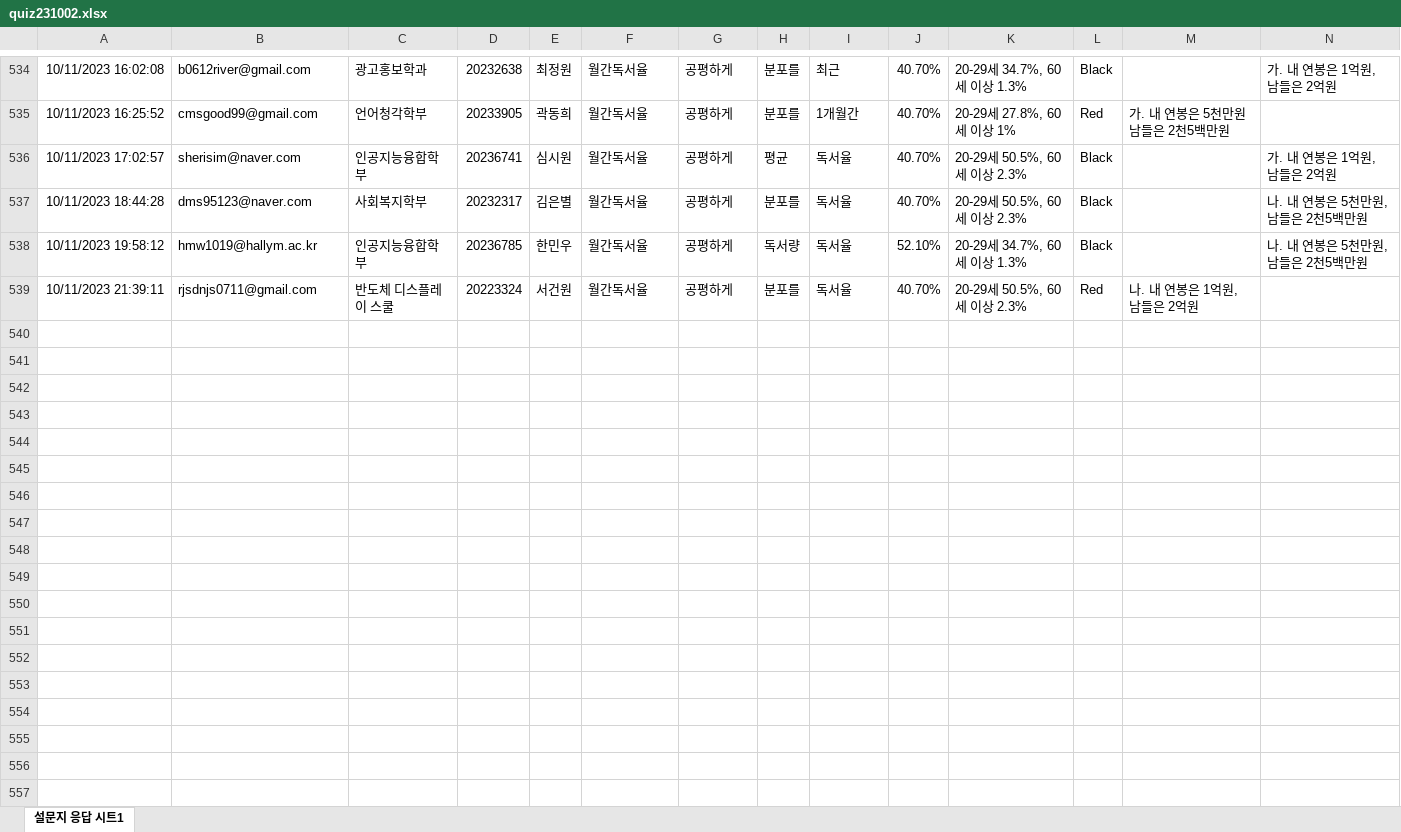
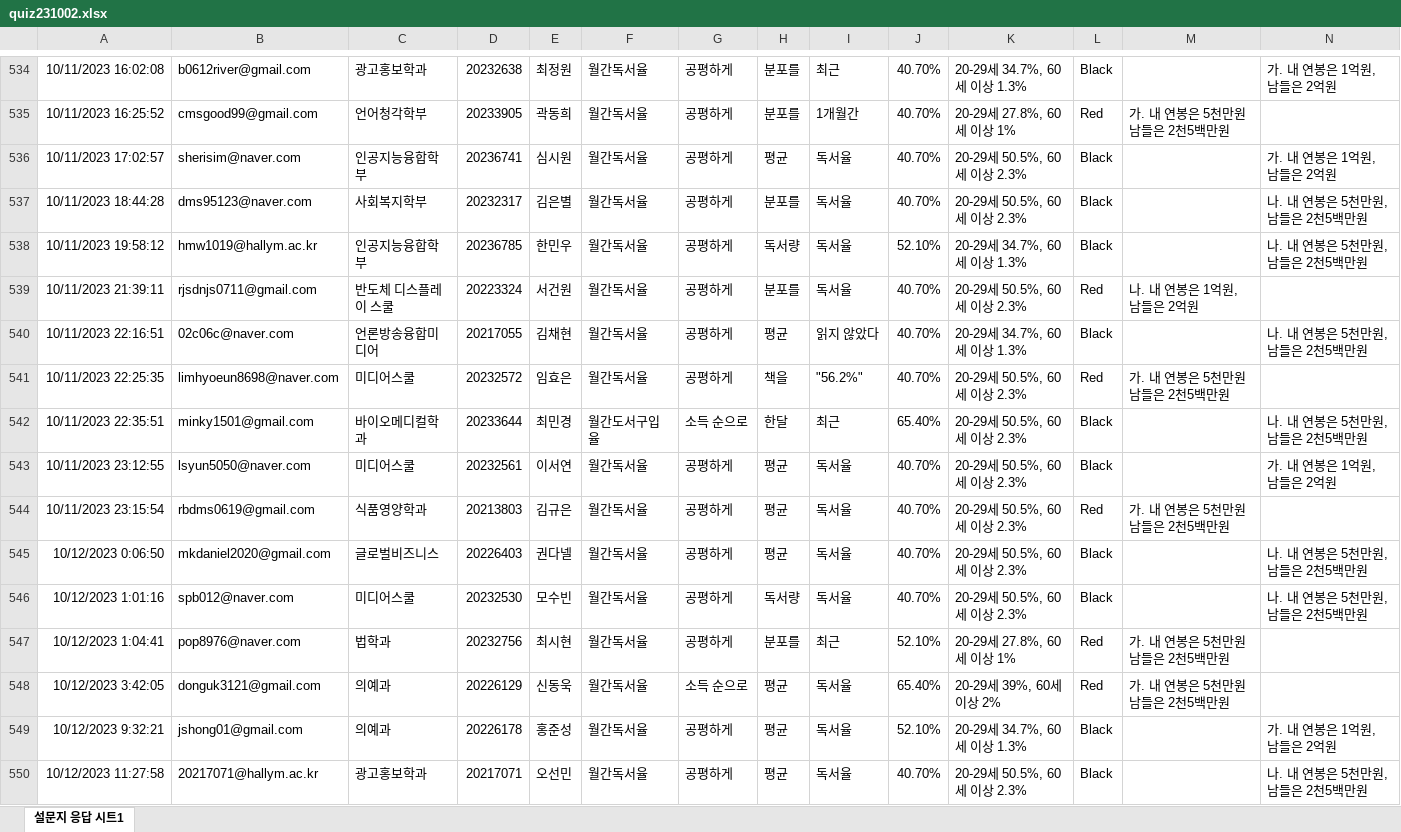
Before and after one commit to kwlee58/class202302, an Excel workbook: R/data/quiz231002.xlsx, sheet 설문지 응답 시트1, drawn as a sheet; only a part is shown, gaps mark what is left out; values as stored, in another font and other column widths than the file's, no borders; the diff names each change by its address in the sheet, - before the commit and + after, or states it on an @@ line.

```diff
--- a/R/data/quiz231002.xlsx (sheet 설문지 응답 시트1)
+++ b/R/data/quiz231002.xlsx (sheet 설문지 응답 시트1)
+row 540: 10/11/2023 22:16:51 | 02c06c@naver.com | 언론방송융합미디어 | 20217055 | 김채현 | 월간독서율 | 공평하게 | 평균 | 읽지 않았다 | 40.70% | 20-29세 34.7%, 60세 이상 1.3% | Black |  | 나. 내 연봉은 5천만원, 남들은 2천5백만원
+row 541: 10/11/2023 22:25:35 | limhyoeun8698@naver.com | 미디어스쿨 | 20232572 | 임효은 | 월간독서율 | 공평하게 | 책을 | "56.2%" | 40.70% | 20-29세 50.5%, 60세 이상 2.3% | Red | 가. 내 연봉은 5천만원 남들은 2천5백만원
+row 542: 10/11/2023 22:35:51 | minky1501@gmail.com | 바이오메디컬학과 | 20233644 | 최민경 | 월간도서구입율 | 소득 순으로 | 한달 | 최근 | 65.40% | 20-29세 50.5%, 60세 이상 2.3% | Black |  | 나. 내 연봉은 5천만원, 남들은 2천5백만원
+row 543: 10/11/2023 23:12:55 | lsyun5050@naver.com | 미디어스쿨 | 20232561 | 이서연 | 월간독서율 | 공평하게 | 평균 | 독서율 | 40.70% | 20-29세 50.5%, 60세 이상 2.3% | Black |  | 가. 내 연봉은 1억원, 남들은 2억원
+row 544: 10/11/2023 23:15:54 | rbdms0619@gmail.com | 식품영양학과 | 20213803 | 김규은 | 월간독서율 | 공평하게 | 평균 | 독서율 | 40.70% | 20-29세 50.5%, 60세 이상 2.3% | Red | 가. 내 연봉은 5천만원 남들은 2천5백만원
+row 545: 10/12/2023 0:06:50 | mkdaniel2020@gmail.com | 글로벌비즈니스 | 20226403 | 권다넬 | 월간독서율 | 공평하게 | 평균 | 독서율 | 40.70% | 20-29세 50.5%, 60세 이상 2.3% | Black |  | 나. 내 연봉은 5천만원, 남들은 2천5백만원
+row 546: 10/12/2023 1:01:16 | spb012@naver.com | 미디어스쿨 | 20232530 | 모수빈 | 월간독서율 | 공평하게 | 독서량 | 독서율 | 40.70% | 20-29세 50.5%, 60세 이상 2.3% | Black |  | 나. 내 연봉은 5천만원, 남들은 2천5백만원
+row 547: 10/12/2023 1:04:41 | pop8976@naver.com | 법학과 | 20232756 | 최시현 | 월간독서율 | 공평하게 | 분포를 | 최근 | 52.10% | 20-29세 27.8%, 60세 이상 1% | Red | 가. 내 연봉은 5천만원 남들은 2천5백만원
+row 548: 10/12/2023 3:42:05 | donguk3121@gmail.com | 의예과 | 20226129 | 신동욱 | 월간독서율 | 소득 순으로 | 평균 | 독서율 | 65.40% | 20-29세 39%, 60세 이상 2% | Red | 가. 내 연봉은 5천만원 남들은 2천5백만원
+row 549: 10/12/2023 9:32:21 | jshong01@gmail.com | 의예과 | 20226178 | 홍준성 | 월간독서율 | 공평하게 | 평균 | 독서율 | 52.10% | 20-29세 34.7%, 60세 이상 1.3% | Black |  | 가. 내 연봉은 1억원, 남들은 2억원
+row 550: 10/12/2023 11:27:58 | 20217071@hallym.ac.kr | 광고홍보학과 | 20217071 | 오선민 | 월간독서율 | 공평하게 | 평균 | 독서율 | 40.70% | 20-29세 50.5%, 60세 이상 2.3% | Black |  | 나. 내 연봉은 5천만원, 남들은 2천5백만원
```
Also changed, not shown: R/data/quiz231002_tmp.xlsx, R/data/quiz231009.xlsx, 18 other files.
